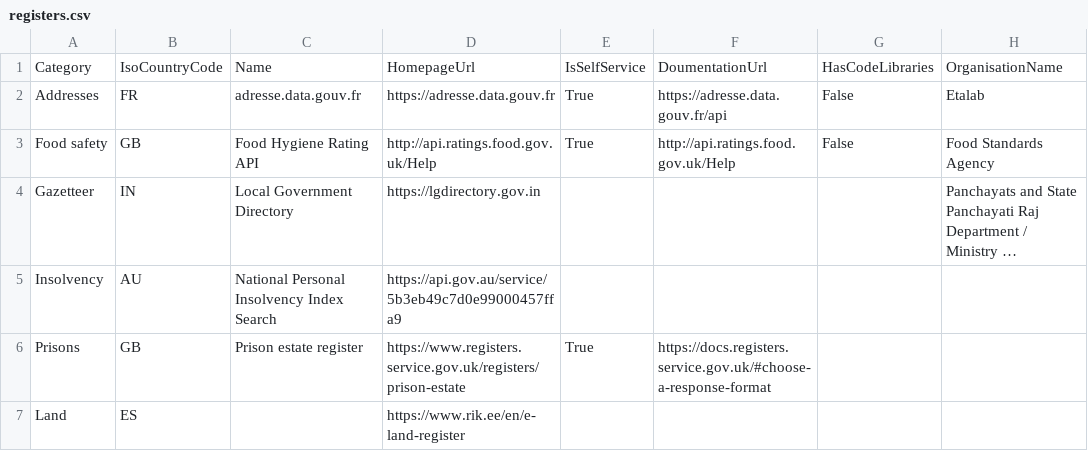
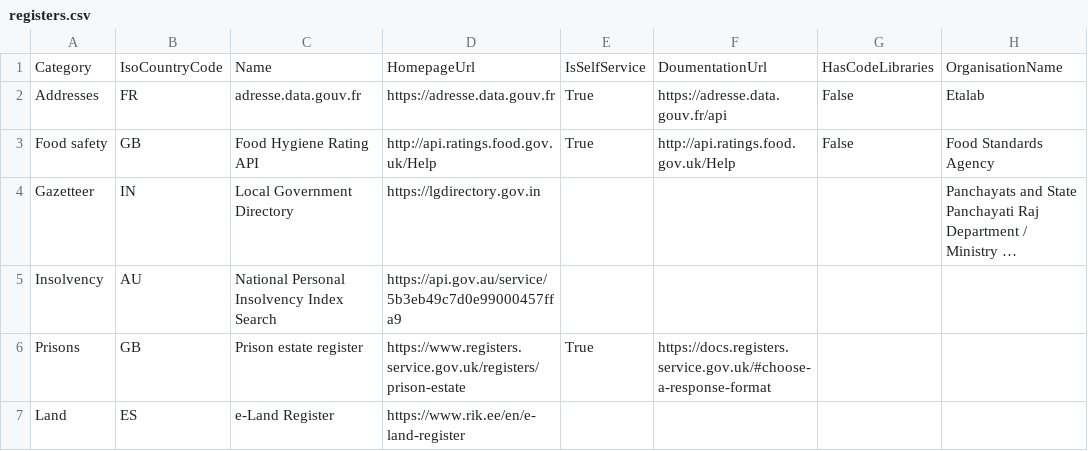
Before and after one commit to platformland/government-common-platforms, a CSV file: data/registers.csv, drawn as a sheet; only a part is shown; long unchanged cells end in …; the diff names each change by its address in the sheet, - before the commit and + after, or states it on an @@ line.

Commit message:
Update registers.csv

```diff
--- a/data/registers.csv
+++ b/data/registers.csv
-C7: (empty)
+C7: e-Land Register
```
